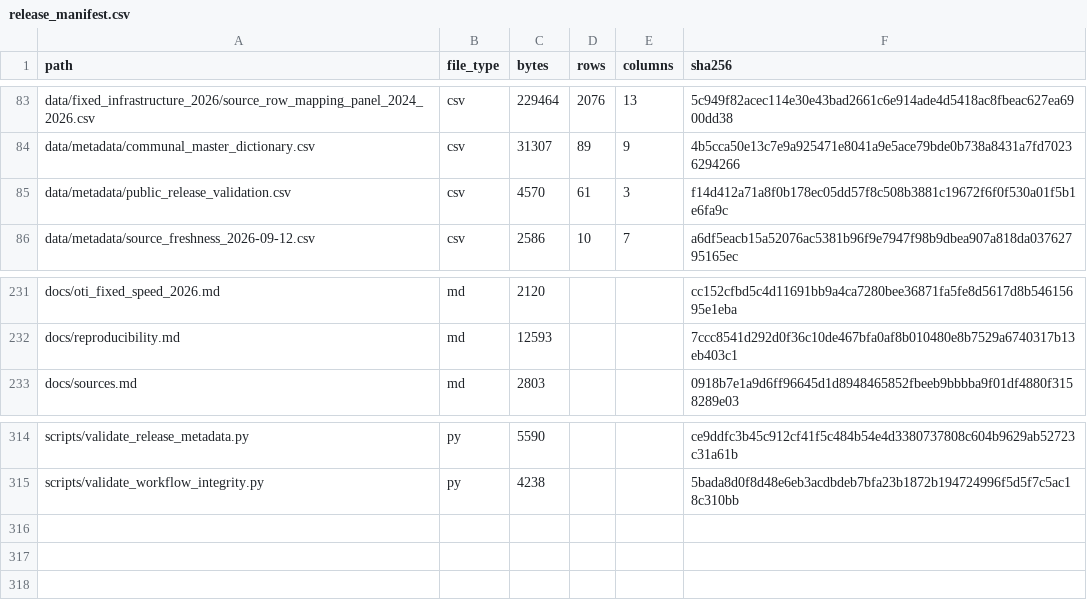
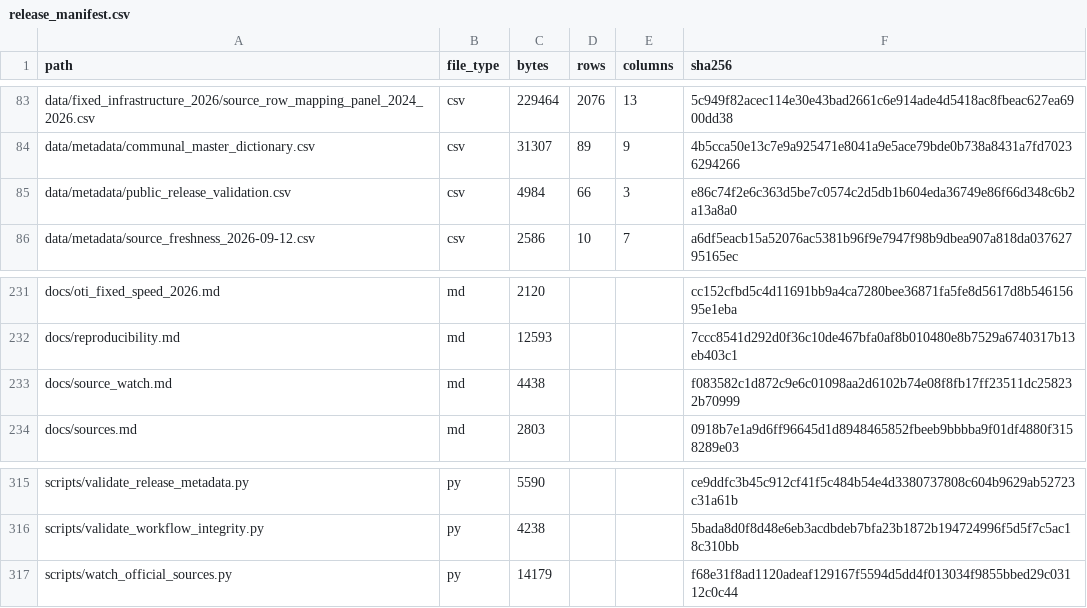
Before and after one commit to selguetagodoy/Chile-Digital-Inclusion, a CSV file: data/metadata/release_manifest.csv, drawn as a sheet; only a part is shown, gaps mark what is left out.

```diff
--- a/data/metadata/release_manifest.csv
+++ b/data/metadata/release_manifest.csv
@@ -84,3 +84,3 @@ data/fixed_infrastructure_2026/source_row_mapping_panel_2024_2026.csv,csv,229464
 data/metadata/communal_master_dictionary.csv,csv,31307,89,9,4b5cca50e13c7e9a925471e8041a9e5ace79bde0b738a8431a7fd70236294266
-data/metadata/public_release_validation.csv,csv,4570,61,3,f14d412a71a8f0b178ec05dd57f8c508b3881c19672f6f0f530a01f5b1e6fa9c
+data/metadata/public_release_validation.csv,csv,4984,66,3,e86c74f2e6c363d5be7c0574c2d5db1b604eda36749e86f66d348c6b2a13a8a0
 data/metadata/source_freshness_2026-09-12.csv,csv,2586,10,7,a6df5eacb15a52076ac5381b96f9e7947f98b9dbea907a818da03762795165ec
@@ -232,2 +232,3 @@ docs/oti_fixed_speed_2026.md,md,2120,,,cc152cfbd5c4d11691bb9a4ca7280bee36871fa5f
 docs/reproducibility.md,md,12593,,,7ccc8541d292d0f36c10de467bfa0af8b010480e8b7529a6740317b13eb403c1
+docs/source_watch.md,md,4438,,,f083582c1d872c9e6c01098aa2d6102b74e08f8fb17ff23511dc258232b70999
 docs/sources.md,md,2803,,,0918b7e1a9d6ff96645d1d8948465852fbeeb9bbbba9f01df4880f3158289e03
@@ -315 +316,2 @@ scripts/validate_release_metadata.py,py,5590,,,ce9ddfc3b45c912cf41f5c484b54e4d33
 scripts/validate_workflow_integrity.py,py,4238,,,5bada8d0f8d48e6eb3acdbdeb7bfa23b1872b194724996f5d5f7c5ac18c310bb
+scripts/watch_official_sources.py,py,14179,,,f68e31f8ad1120adeaf129167f5594d5dd4f013034f9855bbed29c03112c0c44
```
